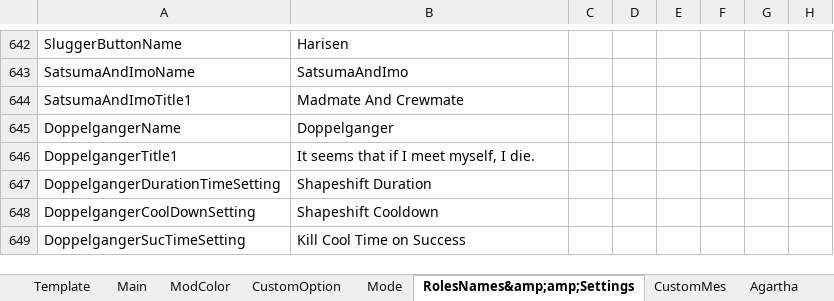
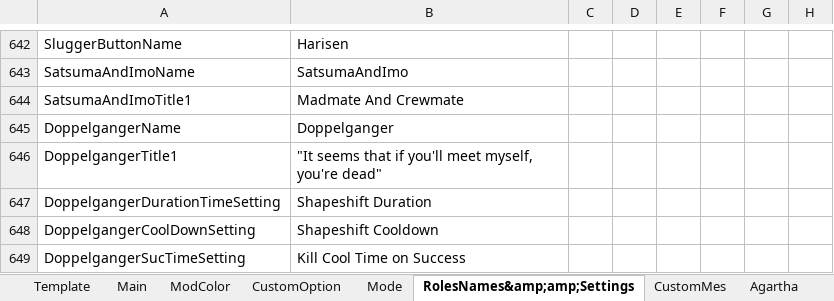
Before and after one commit to SuperNewRoles/SuperNewRoles, an Excel workbook: TranslateData.xlsx, sheet RolesNames&amp;amp;Settings, drawn as a sheet; only a part is shown, gaps mark what is left out; values as stored, in another font and other column widths than the file's, no borders; charts and pictures not drawn; the diff names each change by its address in the sheet, - before the commit and + after, or states it on an @@ line.

```diff
--- a/TranslateData.xlsx (sheet RolesNames&amp;amp;Settings)
+++ b/TranslateData.xlsx (sheet RolesNames&amp;amp;Settings)
-B646: It seems that if I meet myself, I die.
+B646: "It seems that if you'll meet myself, you're dead"
```
Also changed, not shown: 1 other file.
